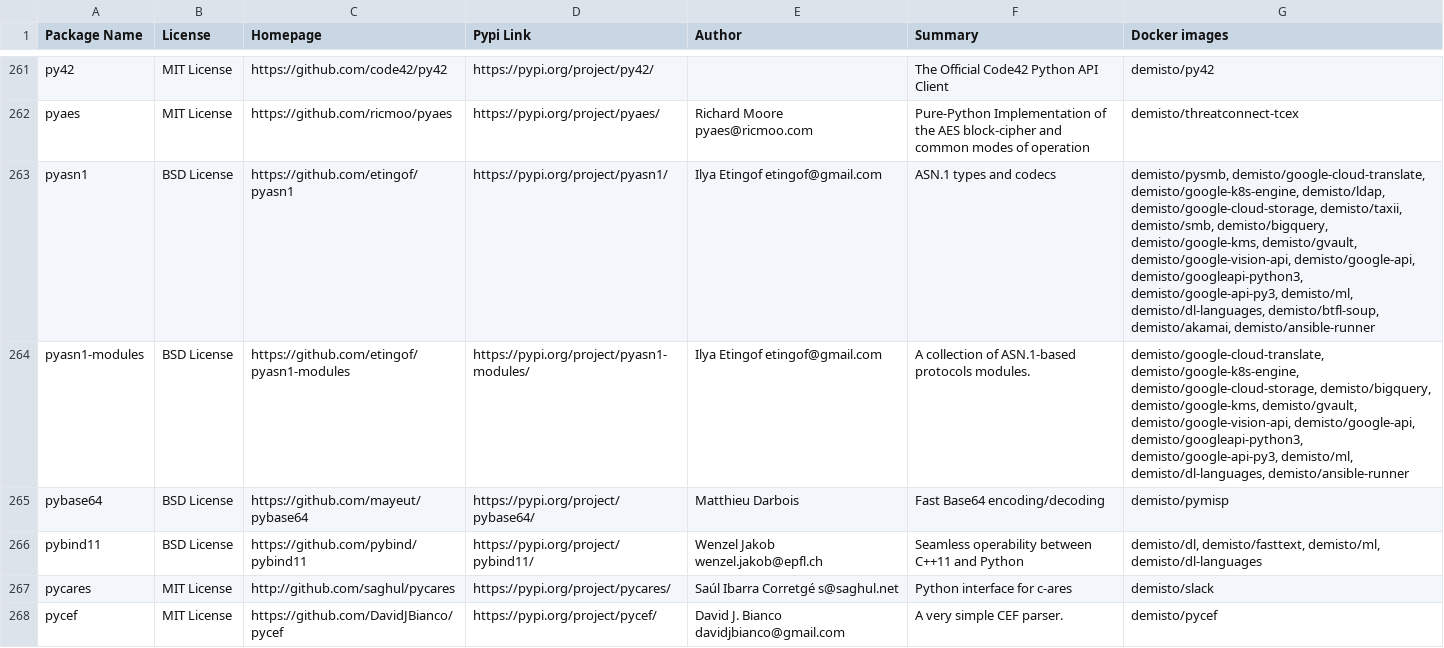
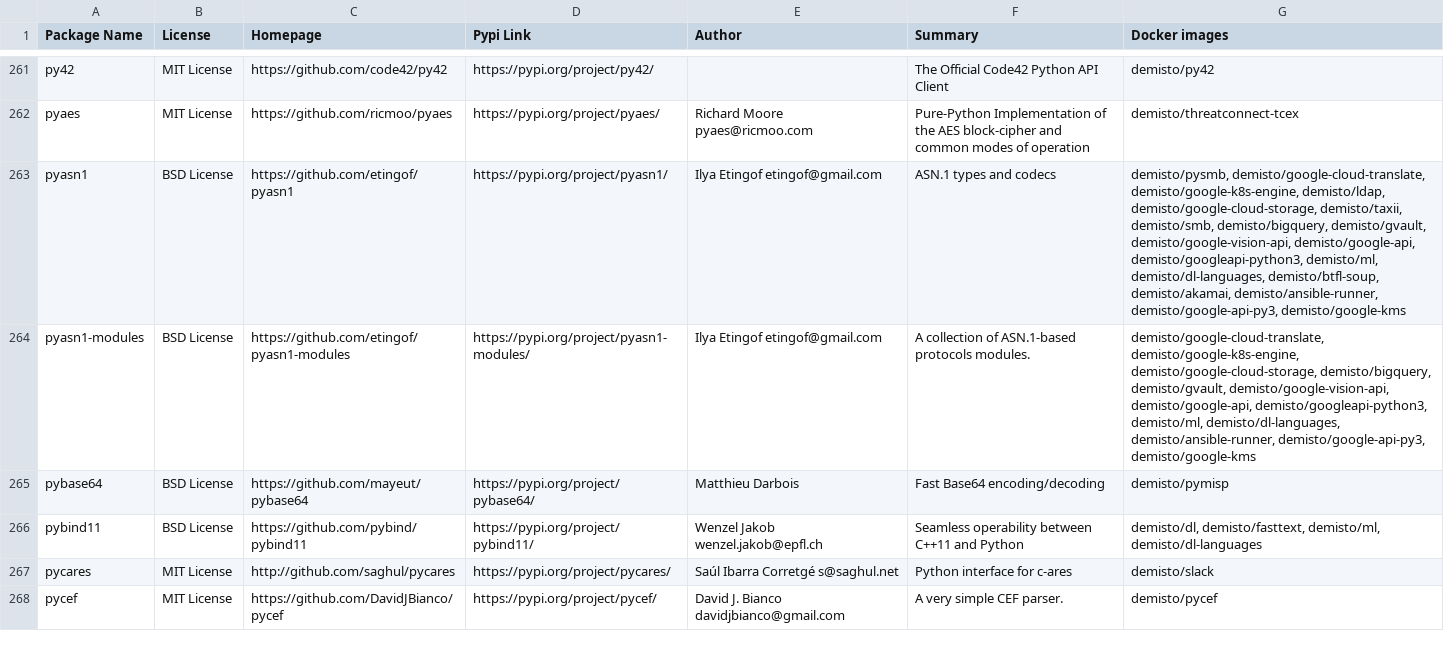
Before and after one commit to upstart-swiss/dockerfiles, a CSV file: used_packages.csv, drawn as a sheet; only a part is shown, gaps mark what is left out; the diff covers the shown part only.

Commit message:
Tue Oct 27 01:03:14 UTC 2020: automatic docker repository update

```diff
--- a/used_packages.csv
+++ b/used_packages.csv
@@ -262,4 +262,4 @@ py42,MIT License,https://github.com/code42/py42,https://pypi.org/project/py42/,,
 pyaes,MIT License,https://github.com/ricmoo/pyaes,https://pypi.org/project/pyaes/,Richard Moore pyaes@ricmoo.com,Pure-Python Implementation of the AES block-cipher and common modes of operation,demisto/threatconnect-tcex
-pyasn1,BSD License,https://github.com/etingof/pyasn1,https://pypi.org/project/pyasn1/,Ilya Etingof etingof@gmail.com,ASN.1 types and codecs,"demisto/pysmb, demisto/google-cloud-translate, demisto/google-k8s-engine, demisto/ldap, demisto/google-cloud-storage, demisto/taxii, demisto/smb, demisto/bigquery, demisto/google-kms, demisto/gvault, demisto/google-vision-api, demisto/google-api, demisto/googleapi-python3, demisto/google-api-py3, demisto/ml, demisto/dl-languages, demisto/btfl-soup, demisto/akamai, demisto/ansible-runner"
-pyasn1-modules,BSD License,https://github.com/etingof/pyasn1-modules,https://pypi.org/project/pyasn1-modules/,Ilya Etingof etingof@gmail.com,A collection of ASN.1-based protocols modules.,"demisto/google-cloud-translate, demisto/google-k8s-engine, demisto/google-cloud-storage, demisto/bigquery, demisto/google-kms, demisto/gvault, demisto/google-vision-api, demisto/google-api, demisto/googleapi-python3, demisto/google-api-py3, demisto/ml, demisto/dl-languages, demisto/ansible-runner"
+pyasn1,BSD License,https://github.com/etingof/pyasn1,https://pypi.org/project/pyasn1/,Ilya Etingof etingof@gmail.com,ASN.1 types and codecs,"demisto/pysmb, demisto/google-cloud-translate, demisto/google-k8s-engine, demisto/ldap, demisto/google-cloud-storage, demisto/taxii, demisto/smb, demisto/bigquery, demisto/gvault, demisto/google-vision-api, demisto/google-api, demisto/googleapi-python3, demisto/ml, demisto/dl-languages, demisto/btfl-soup, demisto/akamai, demisto/ansible-runner, demisto/google-api-py3, demisto/google-kms"
+pyasn1-modules,BSD License,https://github.com/etingof/pyasn1-modules,https://pypi.org/project/pyasn1-modules/,Ilya Etingof etingof@gmail.com,A collection of ASN.1-based protocols modules.,"demisto/google-cloud-translate, demisto/google-k8s-engine, demisto/google-cloud-storage, demisto/bigquery, demisto/gvault, demisto/google-vision-api, demisto/google-api, demisto/googleapi-python3, demisto/ml, demisto/dl-languages, demisto/ansible-runner, demisto/google-api-py3, demisto/google-kms"
 pybase64,BSD License,https://github.com/mayeut/pybase64,https://pypi.org/project/pybase64/,Matthieu Darbois,Fast Base64 encoding/decoding,demisto/pymisp
```
Also changed, not shown: 32 edited cells elsewhere in this file, 9 other files.
